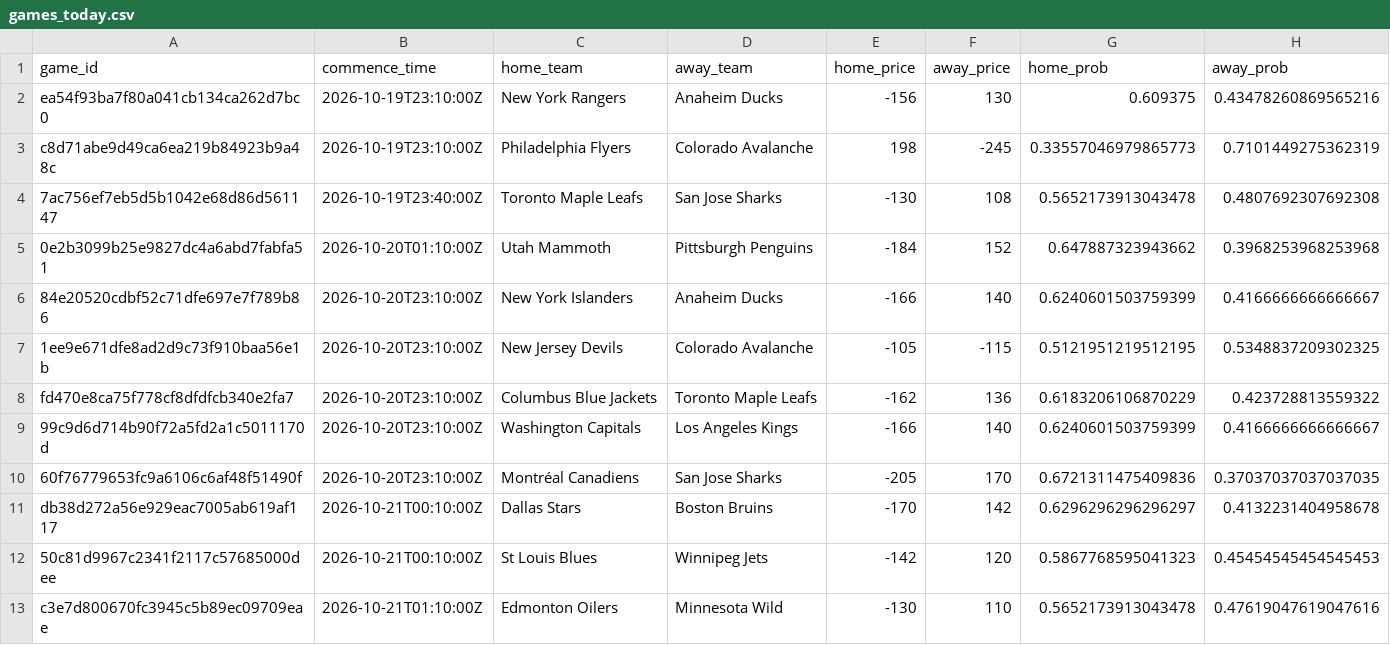
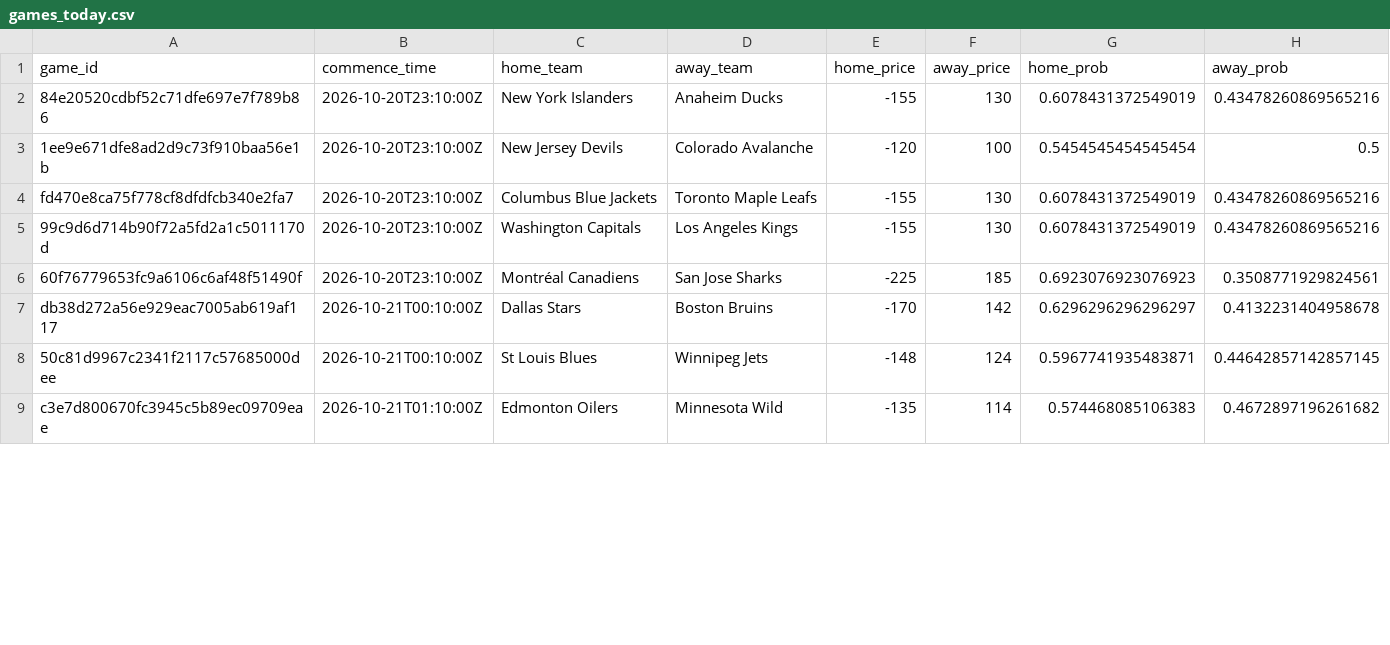
Before and after one commit to jmbarton04/nhl_odds_moneypuck, a CSV file: data/games_today.csv, drawn as a sheet; only a part is shown; the diff covers the shown part only.

```diff
--- a/data/games_today.csv
+++ b/data/games_today.csv
@@ -1,13 +1,9 @@
 game_id,commence_time,home_team,away_team,home_price,away_price,home_prob,away_prob
-ea54f93ba7f80a041cb134ca262d7bc0,2026-10-19T23:10:00Z,New York Rangers,Anaheim Ducks,-156,130,0.609375,0.43478260869565216
-c8d71abe9d49ca6ea219b84923b9a48c,2026-10-19T23:10:00Z,Philadelphia Flyers,Colorado Avalanche,198,-245,0.33557046979865773,0.7101449275362319
-7ac756ef7eb5d5b1042e68d86d561147,2026-10-19T23:40:00Z,Toronto Maple Leafs,San Jose Sharks,-130,108,0.5652173913043478,0.4807692307692308
-0e2b3099b25e9827dc4a6abd7fabfa51,2026-10-20T01:10:00Z,Utah Mammoth,Pittsburgh Penguins,-184,152,0.647887323943662,0.3968253968253968
-84e20520cdbf52c71dfe697e7f789b86,2026-10-20T23:10:00Z,New York Islanders,Anaheim Ducks,-166,140,0.6240601503759399,0.4166666666666667
-1ee9e671dfe8ad2d9c73f910baa56e1b,2026-10-20T23:10:00Z,New Jersey Devils,Colorado Avalanche,-105,-115,0.5121951219512195,0.5348837209302325
-fd470e8ca75f778cf8dfdfcb340e2fa7,2026-10-20T23:10:00Z,Columbus Blue Jackets,Toronto Maple Leafs,-162,136,0.6183206106870229,0.423728813559322
-99c9d6d714b90f72a5fd2a1c5011170d,2026-10-20T23:10:00Z,Washington Capitals,Los Angeles Kings,-166,140,0.6240601503759399,0.4166666666666667
-60f76779653fc9a6106c6af48f51490f,2026-10-20T23:10:00Z,Montréal Canadiens,San Jose Sharks,-205,170,0.6721311475409836,0.37037037037037035
+84e20520cdbf52c71dfe697e7f789b86,2026-10-20T23:10:00Z,New York Islanders,Anaheim Ducks,-155,130,0.6078431372549019,0.43478260869565216
+1ee9e671dfe8ad2d9c73f910baa56e1b,2026-10-20T23:10:00Z,New Jersey Devils,Colorado Avalanche,-120,100,0.5454545454545454,0.5
+fd470e8ca75f778cf8dfdfcb340e2fa7,2026-10-20T23:10:00Z,Columbus Blue Jackets,Toronto Maple Leafs,-155,130,0.6078431372549019,0.43478260869565216
+99c9d6d714b90f72a5fd2a1c5011170d,2026-10-20T23:10:00Z,Washington Capitals,Los Angeles Kings,-155,130,0.6078431372549019,0.43478260869565216
+60f76779653fc9a6106c6af48f51490f,2026-10-20T23:10:00Z,Montréal Canadiens,San Jose Sharks,-225,185,0.6923076923076923,0.3508771929824561
 db38d272a56e929eac7005ab619af117,2026-10-21T00:10:00Z,Dallas Stars,Boston Bruins,-170,142,0.6296296296296297,0.4132231404958678
-50c81d9967c2341f2117c57685000dee,2026-10-21T00:10:00Z,St Louis Blues,Winnipeg Jets,-142,120,0.5867768595041323,0.45454545454545453
-c3e7d800670fc3945c5b89ec09709eae,2026-10-21T01:10:00Z,Edmonton Oilers,Minnesota Wild,-130,110,0.5652173913043478,0.47619047619047616
+50c81d9967c2341f2117c57685000dee,2026-10-21T00:10:00Z,St Louis Blues,Winnipeg Jets,-148,124,0.5967741935483871,0.44642857142857145
+c3e7d800670fc3945c5b89ec09709eae,2026-10-21T01:10:00Z,Edmonton Oilers,Minnesota Wild,-135,114,0.574468085106383,0.4672897196261682
```
Also changed, not shown: 2 added rows and 12 edited cells elsewhere in this file, 1 other file.
